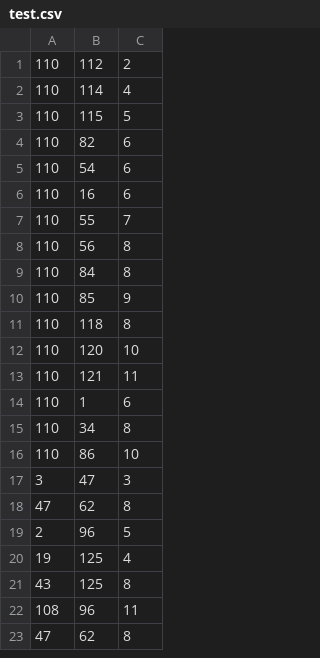
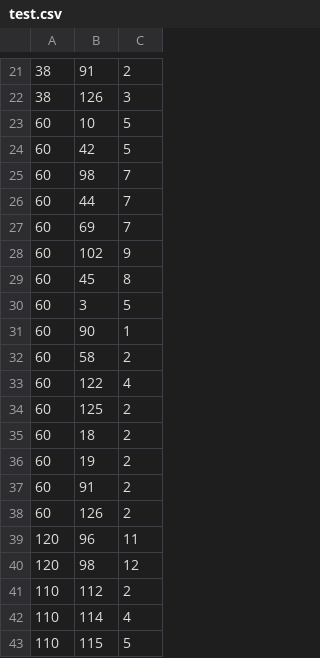
Before and after one commit to source99/hex, a CSV file: test.csv, drawn as a sheet; only a part is shown, gaps mark what is left out; the shorter side is filled out with more unchanged rows; the diff covers the shown part only.

```diff
--- a/test.csv
+++ b/test.csv
@@ -1 +21,21 @@
+38, 91, 2
+38, 126, 3
+60, 10, 5
+60, 42, 5
+60, 98, 7
+60, 44, 7
+60, 69, 7
+60, 102, 9
+60, 45, 8
+60, 3, 5
+60, 90, 1
+60, 58, 2
+60, 122, 4
+60, 125, 2
+60, 18, 2
+60, 19, 2
+60, 91, 2
+60, 126, 2
+120, 96, 11
+120, 98, 12
 110, 112, 2
```
Also changed, not shown: 20 added rows elsewhere in this file, 2 other files.
